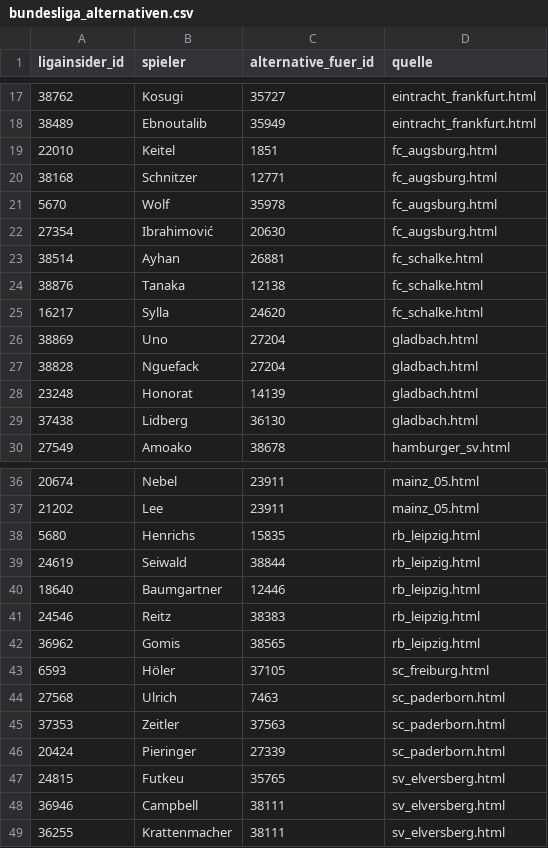
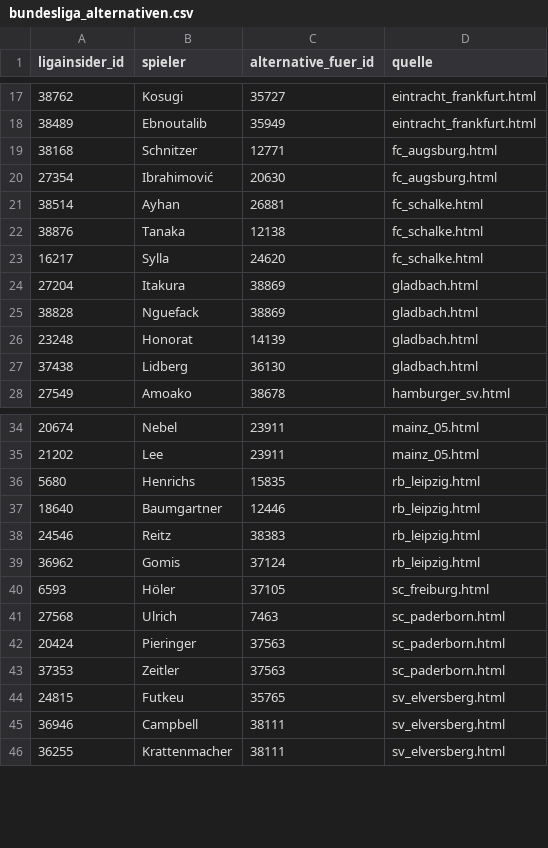
Before and after one commit to robb1302/kickbase-ai, a CSV file: data/matchday/bundesliga_alternativen.csv, drawn as a sheet; only a part is shown, gaps mark what is left out.

```diff
--- a/data/matchday/bundesliga_alternativen.csv
+++ b/data/matchday/bundesliga_alternativen.csv
@@ -18,5 +18,3 @@
 38489;Ebnoutalib;35949;eintracht_frankfurt.html
-22010;Keitel;1851;fc_augsburg.html
 38168;Schnitzer;12771;fc_augsburg.html
-5670;Wolf;35978;fc_augsburg.html
 27354;Ibrahimović;20630;fc_augsburg.html
@@ -25,4 +23,4 @@
 16217;Sylla;24620;fc_schalke.html
-38869;Uno;27204;gladbach.html
-38828;Nguefack;27204;gladbach.html
+27204;Itakura;38869;gladbach.html
+38828;Nguefack;38869;gladbach.html
 23248;Honorat;14139;gladbach.html
@@ -38,10 +36,9 @@
 5680;Henrichs;15835;rb_leipzig.html
-24619;Seiwald;38844;rb_leipzig.html
 18640;Baumgartner;12446;rb_leipzig.html
 24546;Reitz;38383;rb_leipzig.html
-36962;Gomis;38565;rb_leipzig.html
+36962;Gomis;37124;rb_leipzig.html
 6593;Höler;37105;sc_freiburg.html
 27568;Ulrich;7463;sc_paderborn.html
+20424;Pieringer;37563;sc_paderborn.html
 37353;Zeitler;37563;sc_paderborn.html
-20424;Pieringer;27339;sc_paderborn.html
 24815;Futkeu;35765;sv_elversberg.html
```
Also changed, not shown: data/final/final.csv, data/matchday/bundesliga_startelf.csv, 1 other file.
